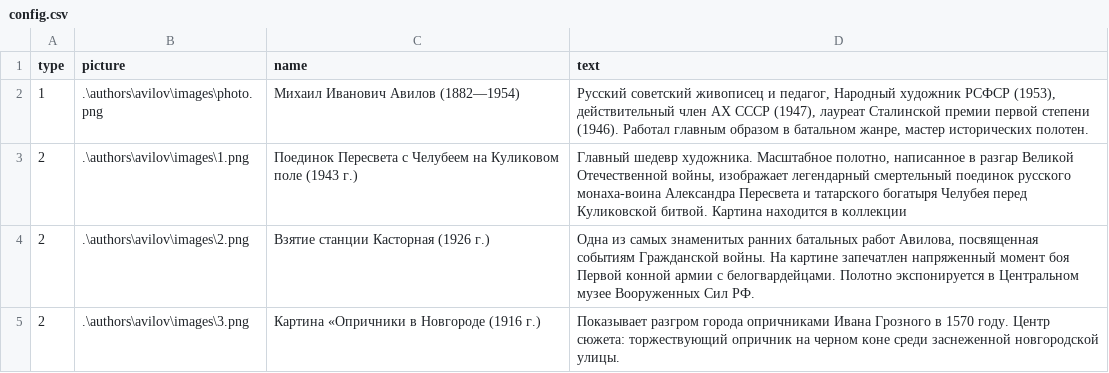
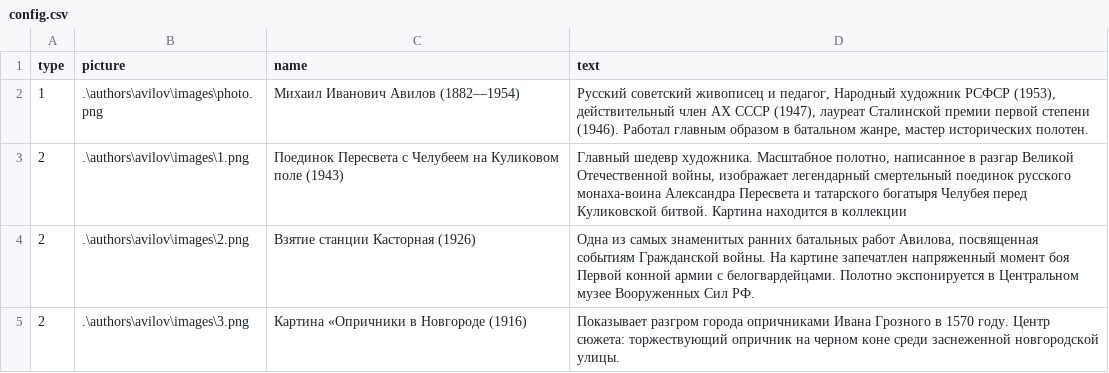
Before and after one commit to Lizaarsenova/arthistory, a CSV file: authors/avilov/config.csv, drawn as a sheet.

```diff
--- a/authors/avilov/config.csv
+++ b/authors/avilov/config.csv
@@ -2,4 +2,4 @@ type;picture;name;text
 1;.\authors\avilov\images\photo.png;Михаил Иванович Авилов (1882—1954);Русский советский живописец и педагог, Народный художник РСФСР (1953), действительный член АХ СССР (1947), лауреат Сталинской премии первой степени (1946). Работал главным образом в батальном жанре, мастер исторических полотен.
-2;.\authors\avilov\images\1.png;Поединок Пересвета с Челубеем на Куликовом поле (1943 г.);Главный шедевр художника. Масштабное полотно, написанное в разгар Великой Отечественной войны, изображает легендарный смертельный поединок русского монаха-воина Александра Пересвета и татарского богатыря Челубея перед Куликовской битвой. Картина находится в коллекции
-2;.\authors\avilov\images\2.png;Взятие станции Касторная (1926 г.);Одна из самых знаменитых ранних батальных работ Авилова, посвященная событиям Гражданской войны. На картине запечатлен напряженный момент боя Первой конной армии с белогвардейцами. Полотно экспонируется в Центральном музее Вооруженных Сил РФ.
-2;.\authors\avilov\images\3.png;Картина «Опричники в Новгороде (1916 г.);Показывает разгром города опричниками Ивана Грозного в 1570 году. Центр сюжета: торжествующий опричник на черном коне среди заснеженной новгородской улицы.
+2;.\authors\avilov\images\1.png;Поединок Пересвета с Челубеем на Куликовом поле (1943);Главный шедевр художника. Масштабное полотно, написанное в разгар Великой Отечественной войны, изображает легендарный смертельный поединок русского монаха-воина Александра Пересвета и татарского богатыря Челубея перед Куликовской битвой. Картина находится в коллекции
+2;.\authors\avilov\images\2.png;Взятие станции Касторная (1926);Одна из самых знаменитых ранних батальных работ Авилова, посвященная событиям Гражданской войны. На картине запечатлен напряженный момент боя Первой конной армии с белогвардейцами. Полотно экспонируется в Центральном музее Вооруженных Сил РФ.
+2;.\authors\avilov\images\3.png;Картина «Опричники в Новгороде (1916);Показывает разгром города опричниками Ивана Грозного в 1570 году. Центр сюжета: торжествующий опричник на черном коне среди заснеженной новгородской улицы.
```
Also changed, not shown: authors/aivazovski/config.csv, authors/repin/config.csv, 4 other files.
